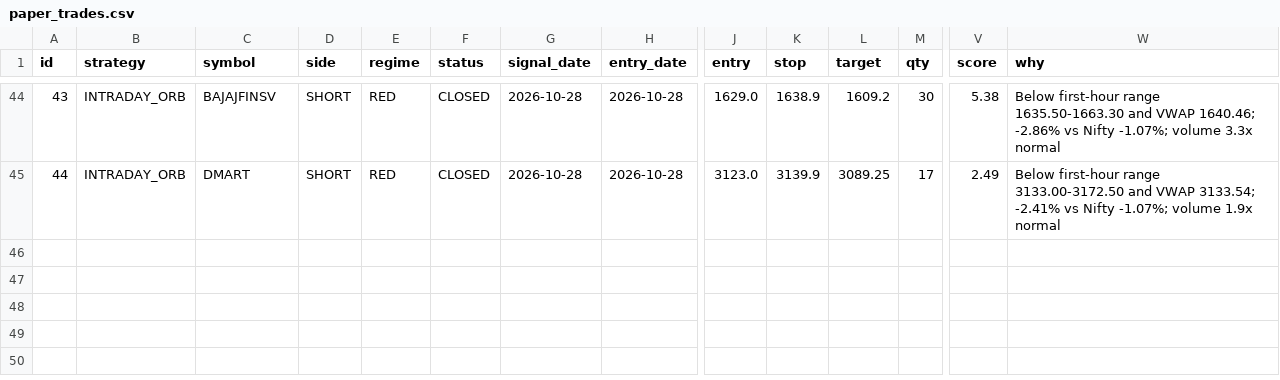
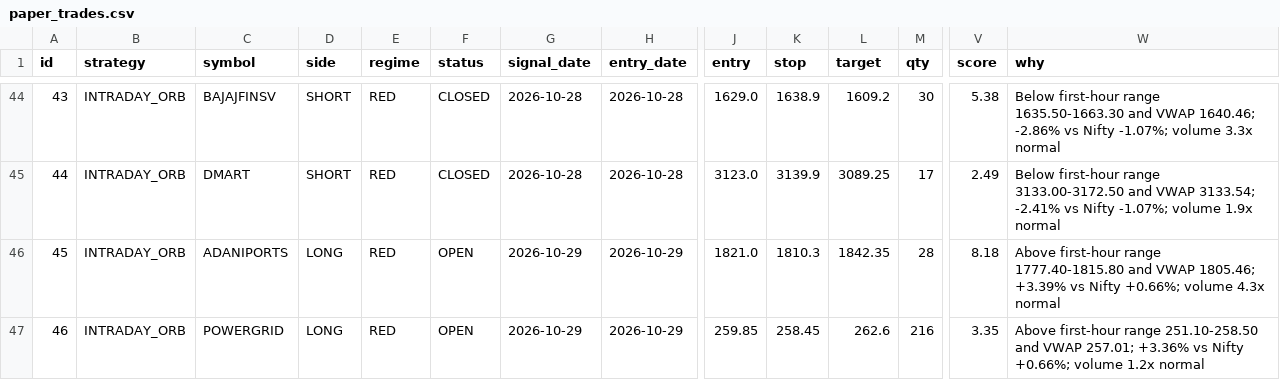
Before and after one commit to manasva-utd/swingdesk, a CSV file: paper/paper_trades.csv, drawn as a sheet; only a part is shown, gaps mark what is left out; rows hold the shown columns only; the diff names each change by its address in the sheet, - before the commit and + after, or states it on an @@ line.

Commit message:
paper: morning 2026-10-29

```diff
--- a/paper/paper_trades.csv
+++ b/paper/paper_trades.csv
+row 46: 45 | INTRADAY_ORB | ADANIPORTS | LONG | RED | OPEN | 2026-10-29 | 2026-10-29 | 1821.0 | 1810.3 | 1842.35 | 28 | 8.18 | Above first-hour range 1777.40-1815.80 and VWAP 1805.46; +3.39% vs Nifty +0.66%; volume 4.3x normal
+row 47: 46 | INTRADAY_ORB | POWERGRID | LONG | RED | OPEN | 2026-10-29 | 2026-10-29 | 259.85 | 258.45 | 262.6 | 216 | 3.35 | Above first-hour range 251.10-258.50 and VWAP 257.01; +3.36% vs Nifty +0.66%; volume 1.2x normal
```
